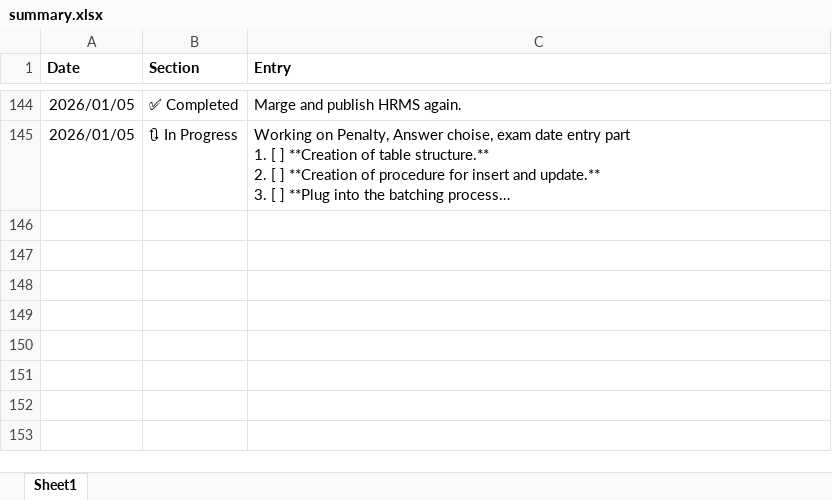
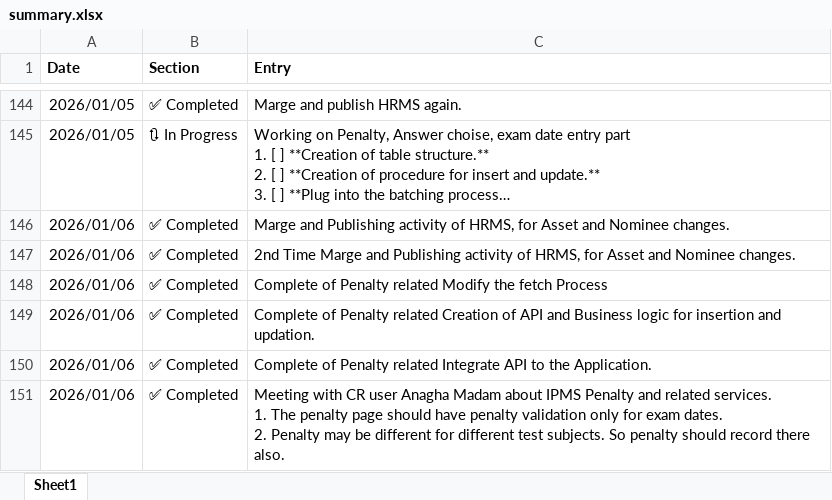
Before and after one commit to saptarshibanerje/worklogs, an Excel workbook: summary.xlsx, sheet Sheet1, drawn as a sheet; only a part is shown, gaps mark what is left out; long unchanged cells end in …; values as stored, in another font and other column widths than the file's, no borders; ↵ is a line break in a cell; the diff names each change by its address in the sheet, - before the commit and + after, or states it on an @@ line.

```diff
--- a/summary.xlsx (sheet Sheet1)
+++ b/summary.xlsx (sheet Sheet1)
+row 146: 2026/01/06 | ✅ Completed | Marge and Publishing activity of HRMS, for Asset and Nominee changes.
+row 147: 2026/01/06 | ✅ Completed | 2nd Time Marge and Publishing activity of HRMS, for Asset and Nominee changes.
+row 148: 2026/01/06 | ✅ Completed | Complete of Penalty related Modify the fetch Process
+row 149: 2026/01/06 | ✅ Completed | Complete of Penalty related Creation of API and Business logic for insertion and updation.
+row 150: 2026/01/06 | ✅ Completed | Complete of Penalty related Integrate API to the Application.
+row 151: 2026/01/06 | ✅ Completed | Meeting with CR user Anagha Madam about IPMS Penalty and related services. ↵ 1. The penalty page should have penalty validation only for exam dates. ↵ 2. Penalty may be different for different test subjects. So penalty should record there also.
```
Also changed, not shown: 1 other file.
